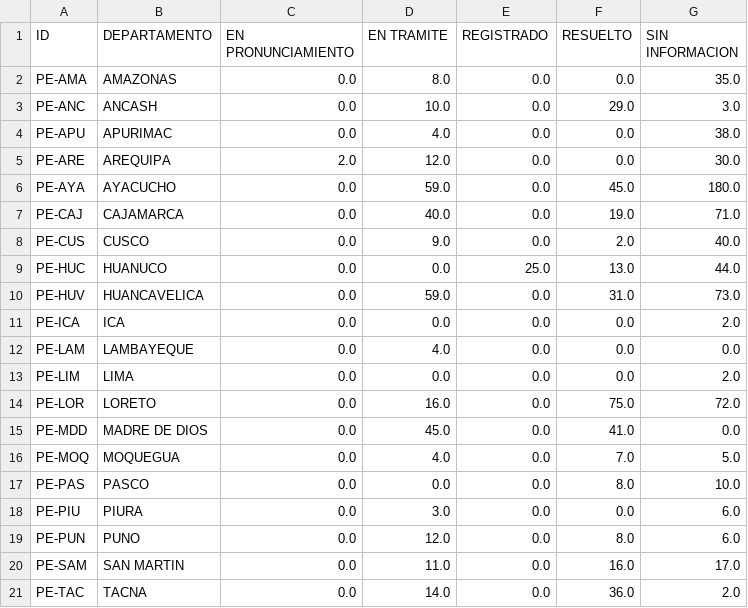
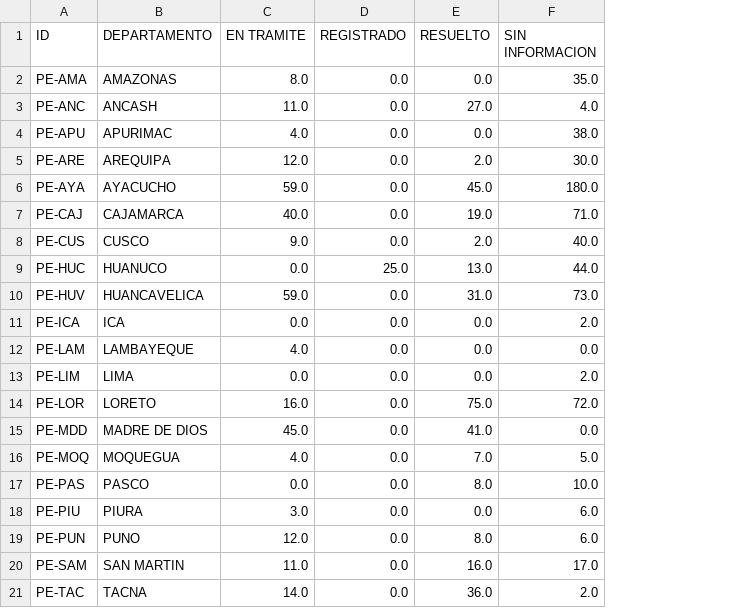
Before and after one commit to GenyLeong/nulidad_electoral, a CSV file: tabla_mapa_FP.csv, drawn as a sheet; removed rows and columns are numbered as before the commit, all else as after; the diff names each change by its address in the sheet, - before the commit and + after, or states it on an @@ line.

```diff
--- a/tabla_mapa_FP.csv
+++ b/tabla_mapa_FP.csv
-column C (EN PRONUNCIAMIENTO), rows 2-21: 0.0 | 0.0 | 0.0 | 2.0 | 0.0 | 0.0 | 0.0 | 0.0 | 0.0 | 0.0 | 0.0 | 0.0 | 0.0 | 0.0 | 0.0 | 0.0 | 0.0 | 0.0 | 0.0 | 0.0
-C3 (EN TRAMITE): 10.0
+C3 (EN TRAMITE): 11.0
-E3 (RESUELTO): 29.0
+E3 (RESUELTO): 27.0
-F3 (SIN INFORMACION): 3.0
+F3 (SIN INFORMACION): 4.0
-E5 (RESUELTO): 0.0
+E5 (RESUELTO): 2.0
```
Also changed, not shown: resultado_total.csv, tabla_FP.csv, 1 other file.
